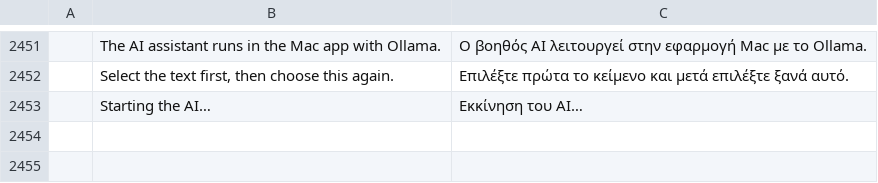
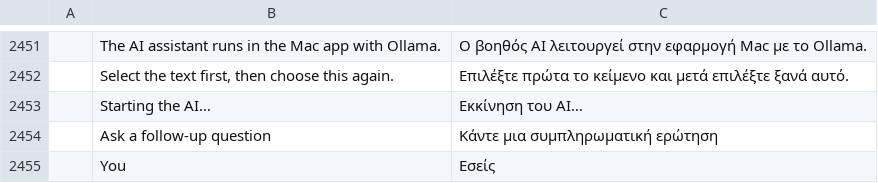
Before and after one commit to abudi012-netizen/pdfcraft, a TSV file: crates/ui-egui/src/i18n/el.tsv, drawn as a sheet; only a part is shown, gaps mark what is left out; the diff names each change by its address in the sheet, - before the commit and + after, or states it on an @@ line.

```diff
--- a/crates/ui-egui/src/i18n/el.tsv
+++ b/crates/ui-egui/src/i18n/el.tsv
+row 2454:  | Ask a follow-up question | Κάντε μια συμπληρωματική ερώτηση
+row 2455:  | You | Εσείς
```
Also changed, not shown: crates/ui-egui/src/i18n/bg.tsv, crates/ui-egui/src/i18n/kk.tsv, 21 other files.
